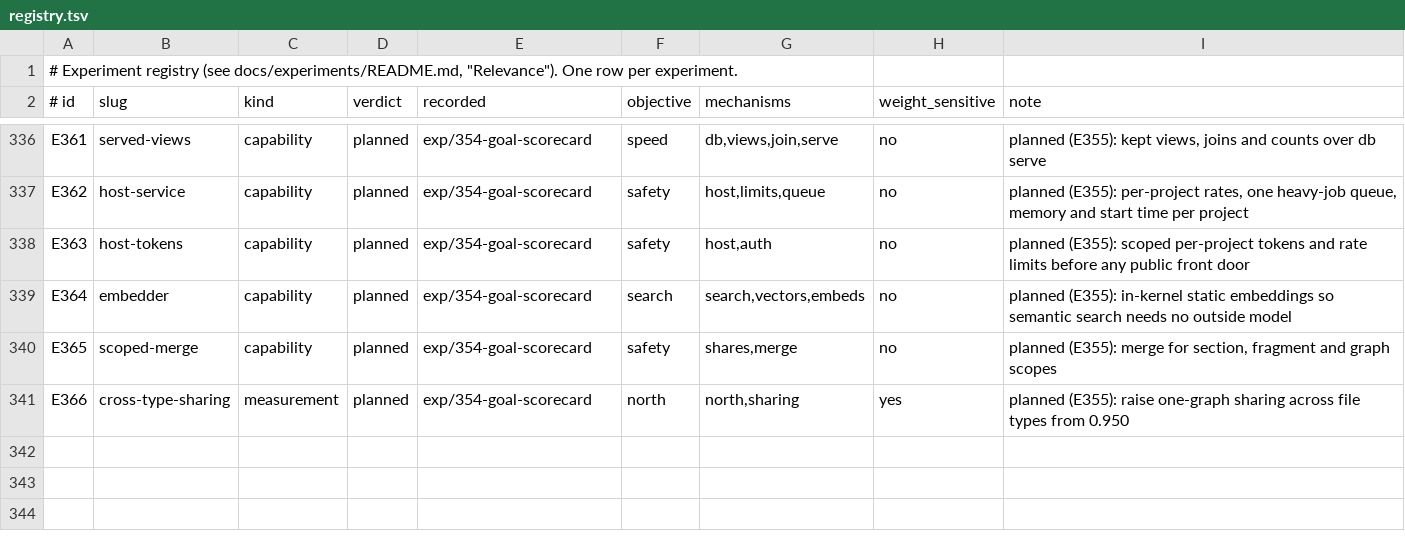
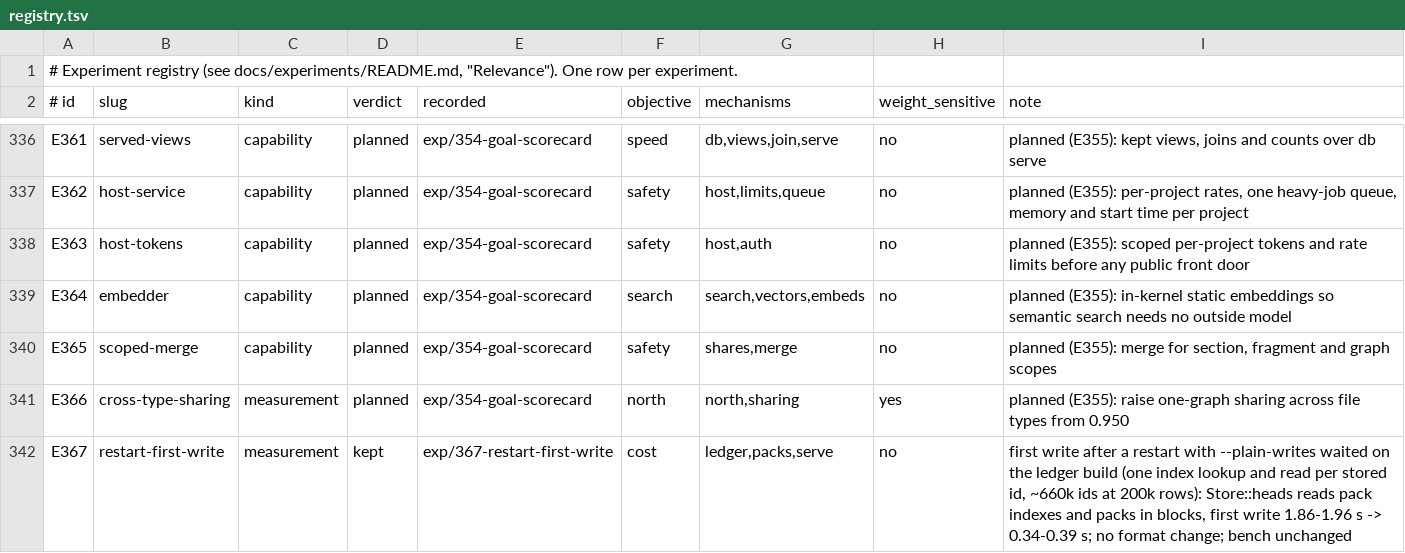
Before and after one commit to han-so1omon/ikam, a TSV file: docs/experiments/registry.tsv, drawn as a sheet; only a part is shown, gaps mark what is left out; the diff names each change by its address in the sheet, - before the commit and + after, or states it on an @@ line.

```diff
--- a/docs/experiments/registry.tsv
+++ b/docs/experiments/registry.tsv
+row 342: E367 | restart-first-write | measurement | kept | exp/367-restart-first-write | cost | ledger,packs,serve | no | first write after a restart with --plain-writes waited on the ledger build (one index lookup and read per stored id, ~660k ids at 200k rows): Store::heads reads pack indexes and packs in blocks, first write 1.86-1.96 s -> 0.34-0.39 s; no format change; bench unchanged
```
Also changed, not shown: 6 other files.
